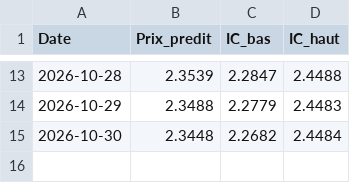
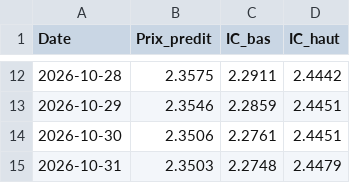
Before and after one commit to amaurychvn/mermet, a CSV file: predictions.csv, drawn as a sheet; only a part is shown, gaps mark what is left out; the diff covers the shown part only.

```diff
--- a/predictions.csv
+++ b/predictions.csv
@@ -13,3 +12,4 @@ Date,Prix_predit,IC_bas,IC_haut
-2026-10-28,2.3539,2.2847,2.4488
-2026-10-29,2.3488,2.2779,2.4483
-2026-10-30,2.3448,2.2682,2.4484
+2026-10-28,2.3575,2.2911,2.4442
+2026-10-29,2.3546,2.2859,2.4451
+2026-10-30,2.3506,2.2761,2.4451
+2026-10-31,2.3503,2.2748,2.4479
```
Also changed, not shown: 1 removed row and 30 edited cells elsewhere in this file, 2 other files.
